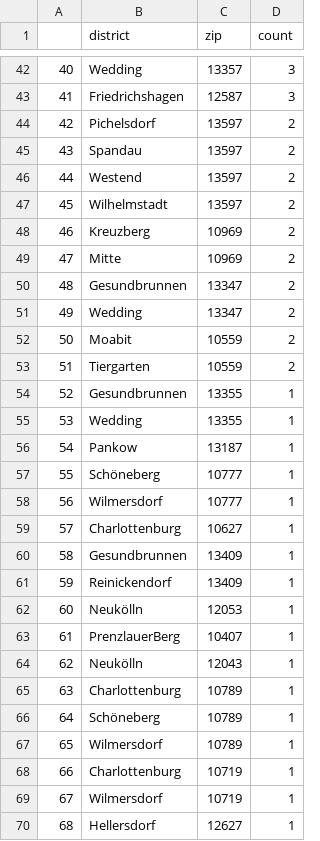
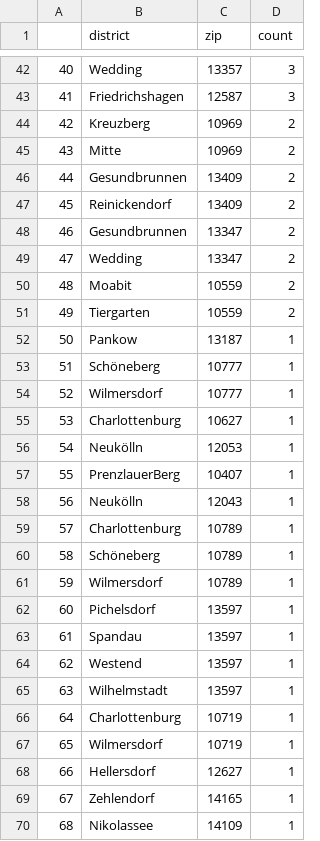
Before and after one commit to demodiff/berlin, a CSV file: data/stats-zips.csv, drawn as a sheet; only a part is shown, gaps mark what is left out; the shorter side is filled out with more unchanged rows; removed rows and columns are numbered as before the commit, all else as after; the diff covers the shown part only; the diff names each change by its address in the sheet, - before the commit and + after, or states it on an @@ line.

```diff
--- a/data/stats-zips.csv
+++ b/data/stats-zips.csv
-row 44: 42 | Pichelsdorf | 13597 | 2
-row 45: 43 | Spandau | 13597 | 2
-row 46: 44 | Westend | 13597 | 2
-row 47: 45 | Wilhelmstadt | 13597 | 2
@@ column A renumbered from row 44 down @@
+row 46: 44 | Gesundbrunnen | 13409 | 2
+row 47: 45 | Reinickendorf | 13409 | 2
-row 54: 52 | Gesundbrunnen | 13355 | 1
-row 55: 53 | Wedding | 13355 | 1
-row 60: 58 | Gesundbrunnen | 13409 | 1
-row 61: 59 | Reinickendorf | 13409 | 1
+row 62: 60 | Pichelsdorf | 13597 | 1
+row 63: 61 | Spandau | 13597 | 1
+row 64: 62 | Westend | 13597 | 1
+row 65: 63 | Wilhelmstadt | 13597 | 1
```
Also changed, not shown: 6 edited cells elsewhere in this file, 1 other file.
